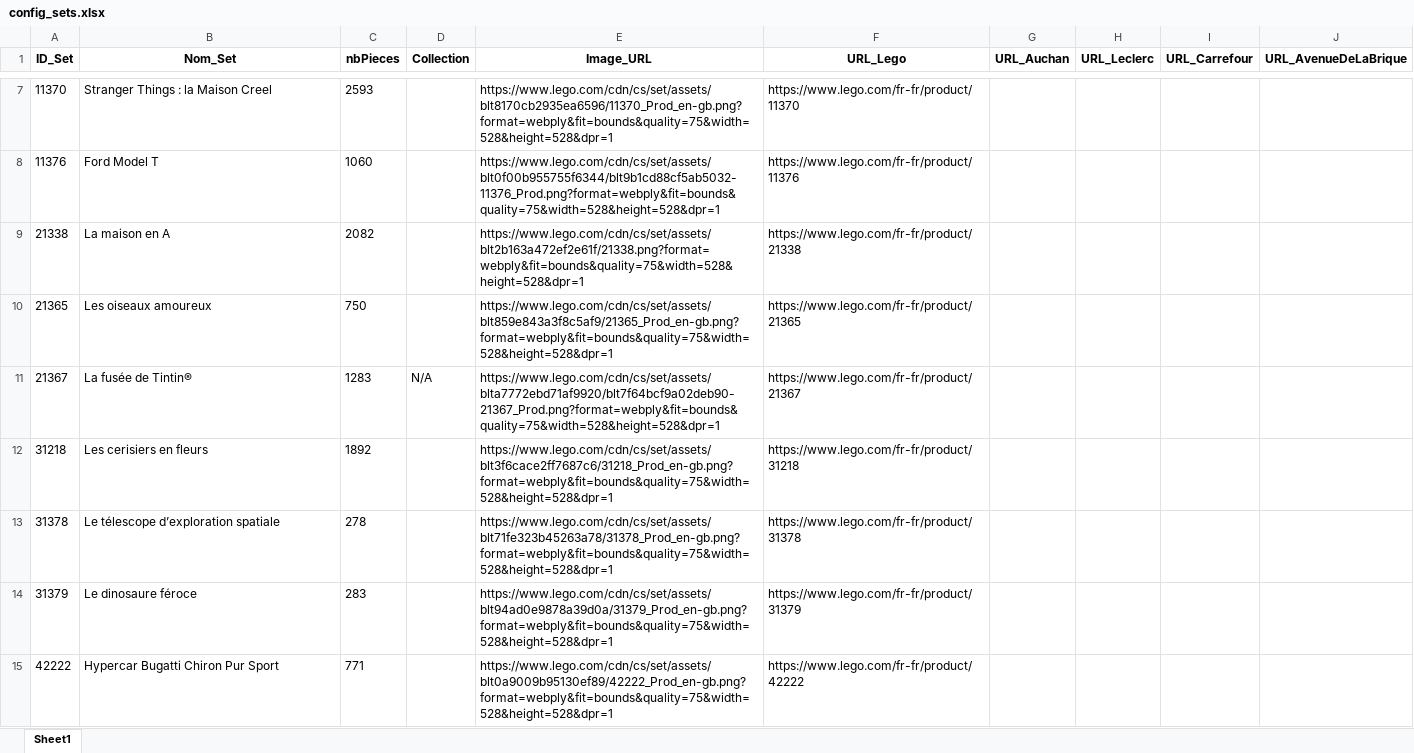
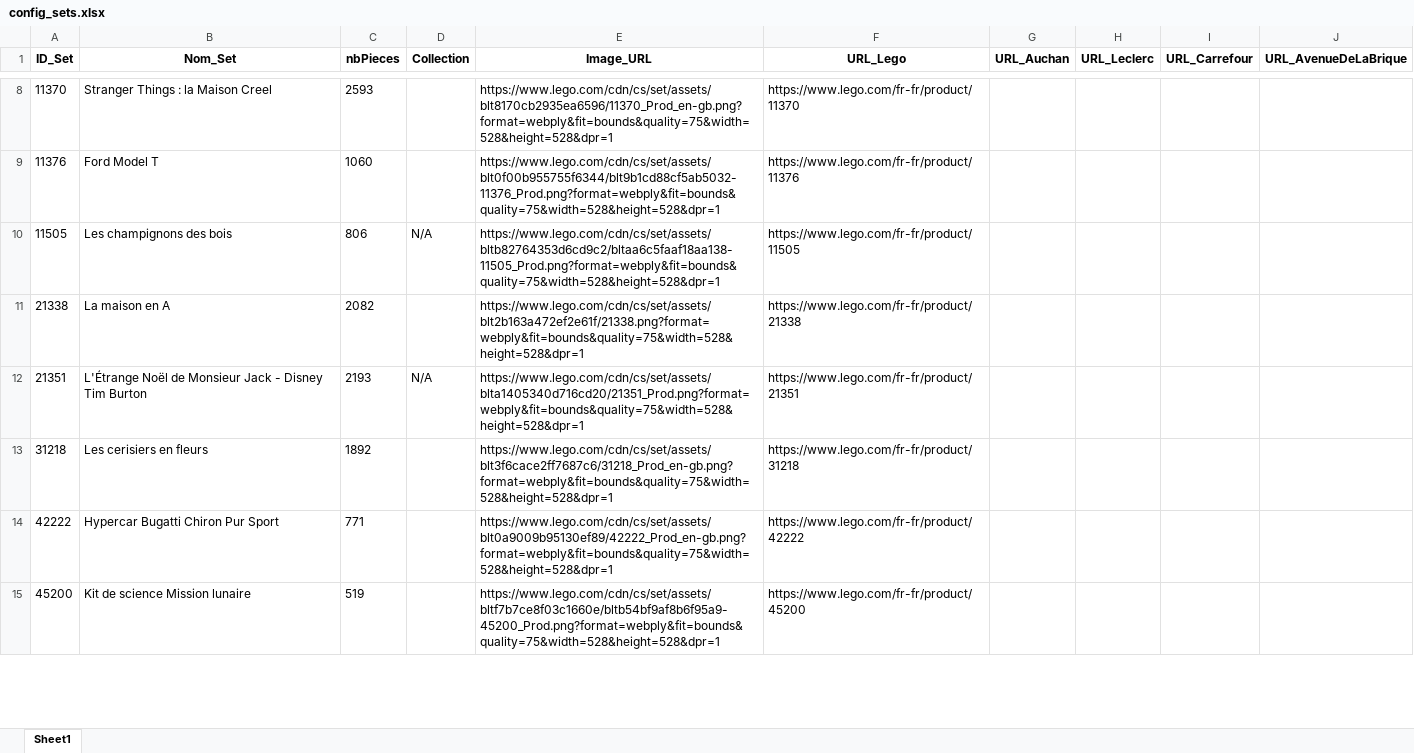
Before and after one commit to Aktawind/lego-price-tracker, an Excel workbook: config_sets.xlsx, sheet Sheet1, drawn as a sheet; only a part is shown, gaps mark what is left out; the shorter side is filled out with more unchanged rows; values as stored, in another font and other column widths than the file's, no borders; removed rows and columns are numbered as before the commit, all else as after; the diff covers the shown part only; the diff names each change by its address in the sheet, - before the commit and + after, or states it on an @@ line.

```diff
--- a/config_sets.xlsx (sheet Sheet1)
+++ b/config_sets.xlsx (sheet Sheet1)
+row 10: 11505 | Les champignons des bois | 806 | N/A | https://www.lego.com/cdn/cs/set/assets/bltb82764353d6cd9c2/bltaa6c5faaf18aa138-11505_Prod.png?format=webply&fit=bounds&quality=75&width=528&height=528&dpr=1 | https://www.lego.com/fr-fr/product/11505
-row 10: 21365 | Les oiseaux amoureux | 750 |  | https://www.lego.com/cdn/cs/set/assets/blt859e843a3f8c5af9/21365_Prod_en-gb.png?format=webply&fit=bounds&quality=75&width=528&height=528&dpr=1 | https://www.lego.com/fr-fr/product/21365
-row 11: 21367 | La fusée de Tintin® | 1283 | N/A | https://www.lego.com/cdn/cs/set/assets/blta7772ebd71af9920/blt7f64bcf9a02deb90-21367_Prod.png?format=webply&fit=bounds&quality=75&width=528&height=528&dpr=1 | https://www.lego.com/fr-fr/product/21367
+row 12: 21351 | L'Étrange Noël de Monsieur Jack - Disney Tim Burton | 2193 | N/A | https://www.lego.com/cdn/cs/set/assets/blta1405340d716cd20/21351_Prod.png?format=webply&fit=bounds&quality=75&width=528&height=528&dpr=1 | https://www.lego.com/fr-fr/product/21351
-row 13: 31378 | Le télescope d’exploration spatiale | 278 |  | https://www.lego.com/cdn/cs/set/assets/blt71fe323b45263a78/31378_Prod_en-gb.png?format=webply&fit=bounds&quality=75&width=528&height=528&dpr=1 | https://www.lego.com/fr-fr/product/31378
-row 14: 31379 | Le dinosaure féroce | 283 |  | https://www.lego.com/cdn/cs/set/assets/blt94ad0e9878a39d0a/31379_Prod_en-gb.png?format=webply&fit=bounds&quality=75&width=528&height=528&dpr=1 | https://www.lego.com/fr-fr/product/31379
```
Also changed, not shown: 3 added rows and 3 removed rows elsewhere in this sheet, prix_lego.xlsx, 1 other file.
